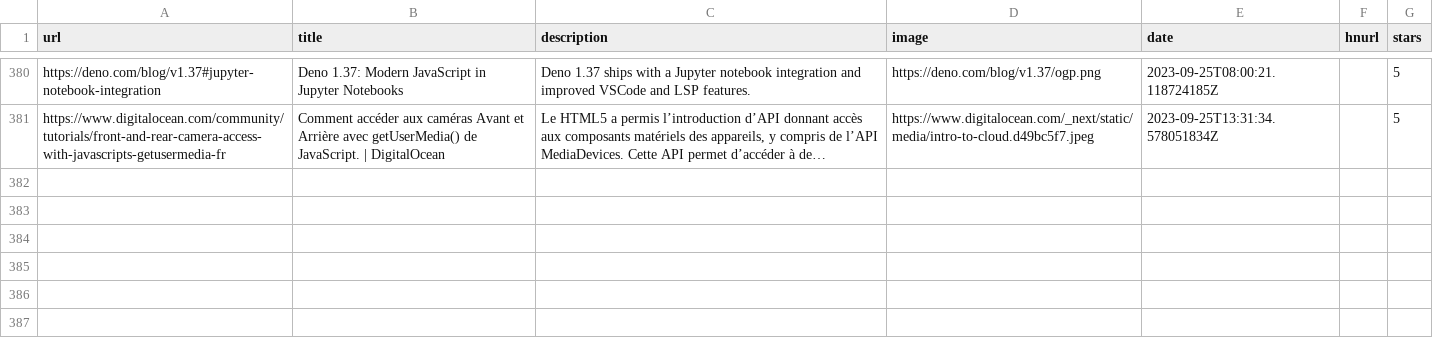
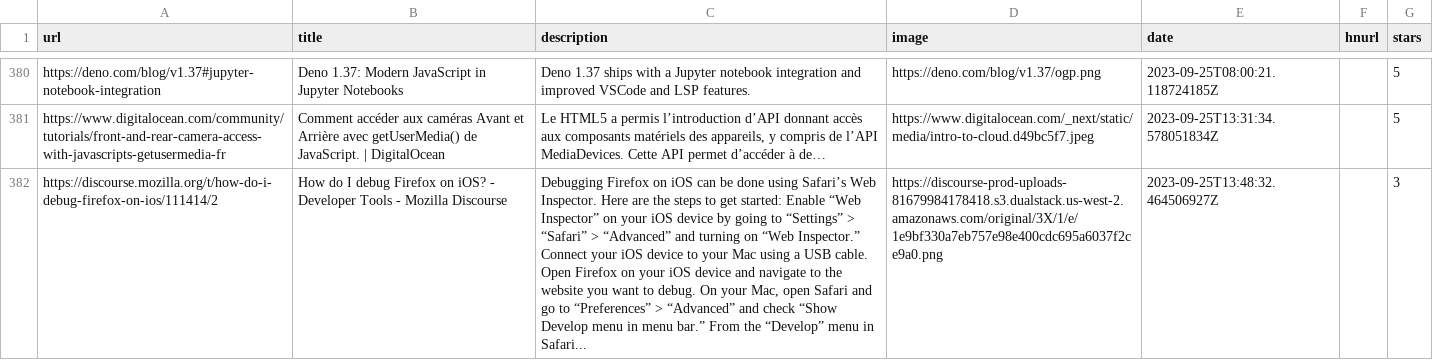
Before and after one commit to ycouble/readingList, a CSV file: readingList.csv, drawn as a sheet; only a part is shown, gaps mark what is left out; the diff names each change by its address in the sheet, - before the commit and + after, or states it on an @@ line.

Commit message:
Automated reading list update on Mon Sep 25 13:48:32 UTC 2023

```diff
--- a/readingList.csv
+++ b/readingList.csv
+row 382: https://discourse.mozilla.org/t/how-do-i-debug-firefox-on-ios/111414/2 | How do I debug Firefox on iOS? - Developer Tools - Mozilla Discourse | Debugging Firefox on iOS can be done using Safari’s Web Inspector. Here are the steps to get started: Enable “Web Inspector” on your iOS device by going to “Settings” > “Safari” > “Advanced” and turning on “Web Inspector.” Connect your iOS device to your Mac using a USB cable. Open Firefox on your iOS device and navigate to the website you want to debug. On your Mac, open Safari and go to “Preferences” > “Advanced” and check “Show Develop menu in menu bar.” From the “Develop” menu in Safari... | https://discourse-prod-uploads-81679984178418.s3.dualstack.us-west-2.amazonaws.com/original/3X/1/e/1e9bf330a7eb757e98e400cdc695a6037f2ce9a0.png | 2023-09-25T13:48:32.464506927Z |  | 3
```
